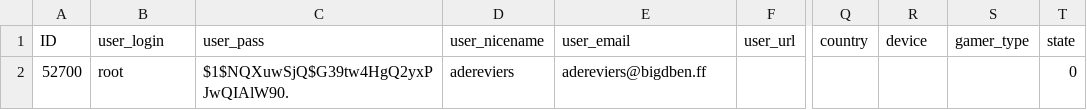
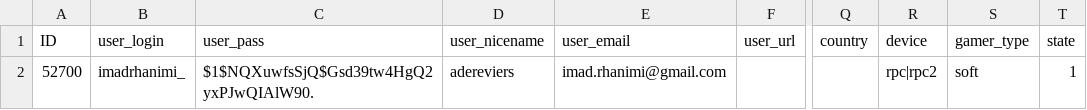
Before and after one commit to imadeveloppe/migration, a CSV file: import/users/users_14.csv, drawn as a sheet; only a part is shown, gaps mark what is left out; the diff names each change by its address in the sheet, - before the commit and + after, or states it on an @@ line.

```diff
--- a/import/users/users_14.csv
+++ b/import/users/users_14.csv
-B2 (user_login): root
+B2 (user_login): imadrhanimi_
-C2 (user_pass): $1$NQXuwSjQ$G39tw4HgQ2yxPJwQIAlW90.
+C2 (user_pass): $1$NQXuwfsSjQ$Gsd39tw4HgQ2yxPJwQIAlW90.
-E2 (user_email): adereviers@bigdben.ff
+E2 (user_email): imad.rhanimi@gmail.com
-R2 (device): (empty)
+R2 (device): rpc|rpc2
-S2 (gamer_type): (empty)
+S2 (gamer_type): soft
-T2 (state): 0
+T2 (state): 1
```
Also changed, not shown: import/profils/profils.csv, 1 other file.
